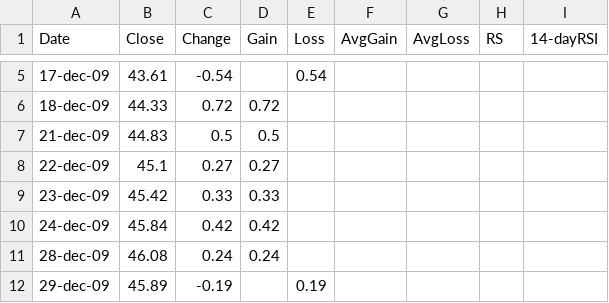
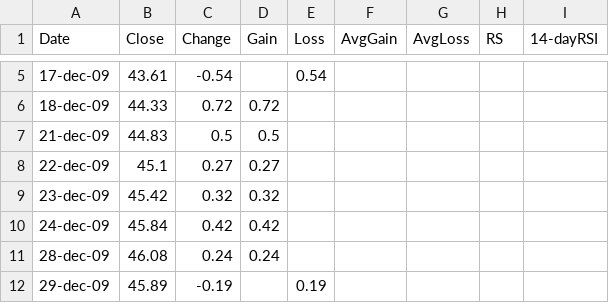
Before and after one commit to vcharretier/Trading-algorithm, a CSV file: unit_test/test_RSI.csv, drawn as a sheet; only a part is shown, gaps mark what is left out.

```diff
--- a/unit_test/test_RSI.csv
+++ b/unit_test/test_RSI.csv
@@ -8,3 +8,3 @@ Date,Close,Change,Gain,Loss,AvgGain,AvgLoss,RS,14-dayRSI
 22-dec-09,45.1,0.27,0.27,,,,,
-23-dec-09,45.42,0.33,0.33,,,,,
+23-dec-09,45.42,0.32,0.32,,,,,
 24-dec-09,45.84,0.42,0.42,,,,,
```
Also changed, not shown: 4 other files.
